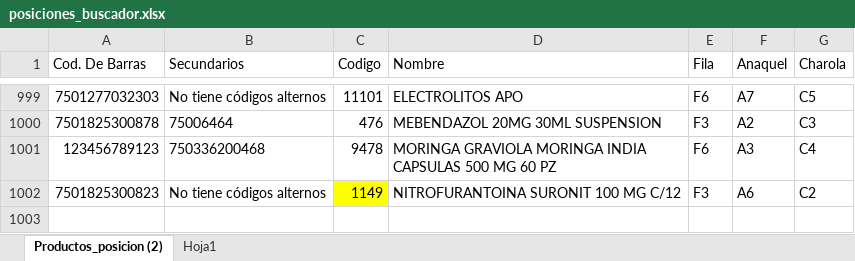
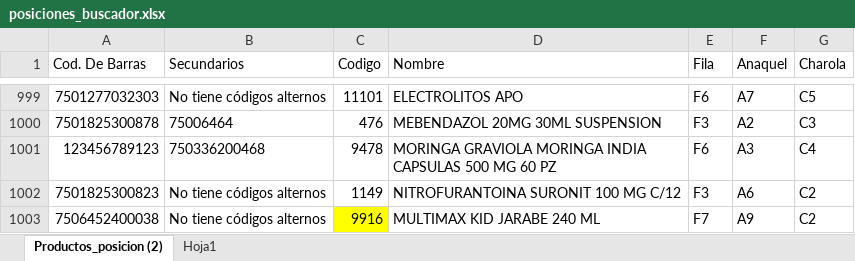
Before and after one commit to retana1885/buscador, an Excel workbook: posiciones_buscador.xlsx, sheet Productos_posicion (2), drawn as a sheet; only a part is shown, gaps mark what is left out; values as stored, in another font and other column widths than the file's, no borders; table styles not drawn; the diff names each change by its address in the sheet, - before the commit and + after, or states it on an @@ line.

Commit message:
se agrega la 9916

```diff
--- a/posiciones_buscador.xlsx (sheet Productos_posicion (2))
+++ b/posiciones_buscador.xlsx (sheet Productos_posicion (2))
-C1002 fill: #FFFF00
+C1002 fill: none
+row 1003: 7506452400038 | No tiene códigos alternos | 9916 | MULTIMAX KID JARABE 240 ML | F7 | A9 | C2
```
